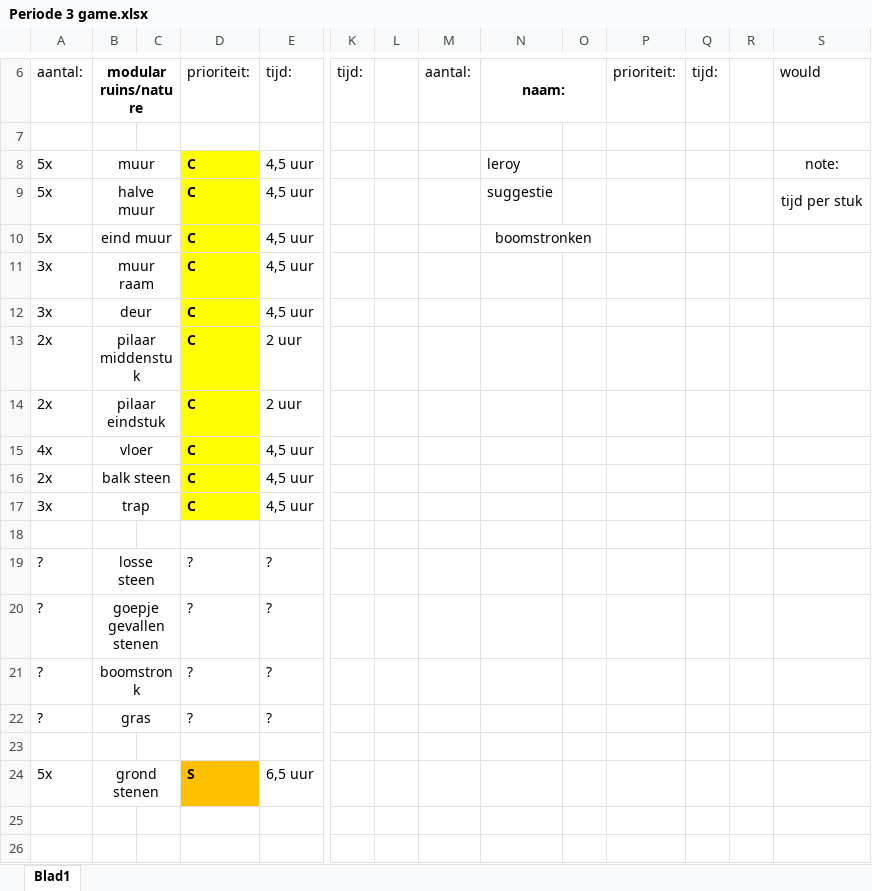
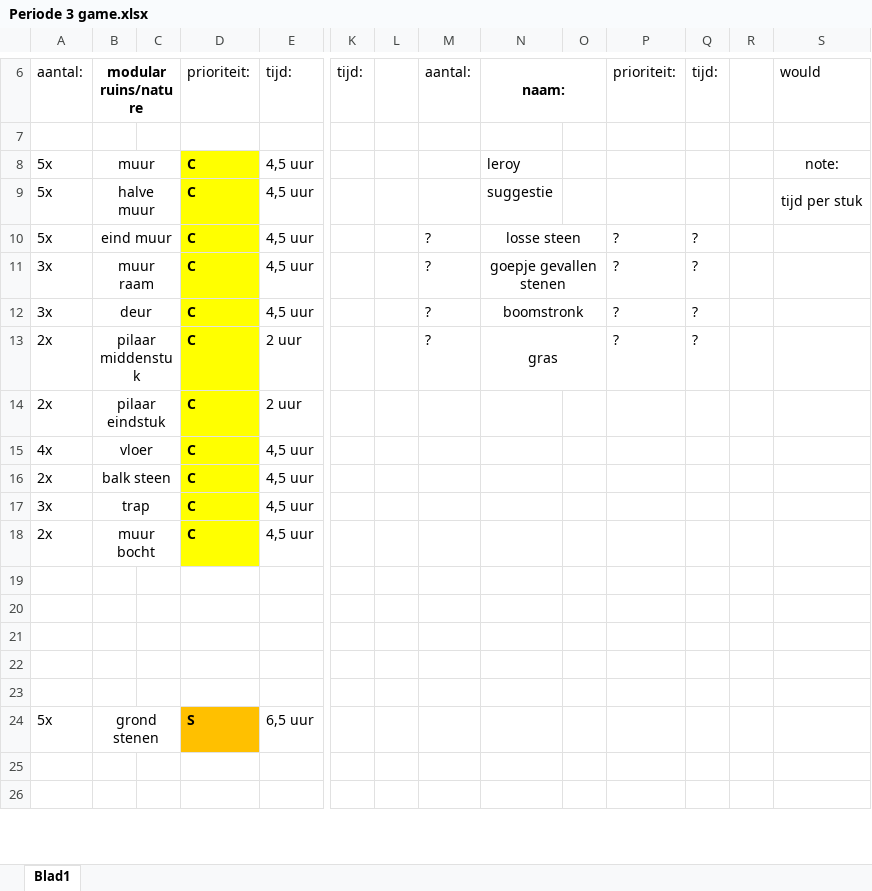
Before and after one commit to simodewit/periode_3_ontwikkeling, an Excel workbook: Periode 3 game.xlsx, sheet Blad1, drawn as a sheet; only a part is shown, gaps mark what is left out; values as stored, in another font and other column widths than the file's, no borders; removed rows and columns are numbered as before the commit, all else as after; rows hold the shown columns only; the diff names each change by its address in the sheet, - before the commit and + after, or states it on an @@ line.

Commit message:
asset list aangepast
aanpassing gemaakt aan de asset list bij mijn assets

```diff
--- a/Periode 3 game.xlsx (sheet Blad1)
+++ b/Periode 3 game.xlsx (sheet Blad1)
-M10:M13: (empty)
+M10:M13: ?
-N10: boomstronken
+N10: losse steen
-P10:P13: (empty)
+P10:P13: ?
-Q10:Q13: (empty)
+Q10:Q13: ?
-N11: (empty)
+N11: goepje gevallen stenen
+N11:O11 merged
-N12: (empty)
+N12: boomstronk
+N12:O12 merged
-N13: (empty)
+N13: gras
+N13:O13 merged
+row 18: 2x | muur bocht |  | C | 4,5 uur
-row 20: ? | losse steen |  | ? | ?
+row 20: (empty)
-B19:C19 merged
-row 21: ? | goepje gevallen stenen |  | ? | ?
+row 21: (empty)
-B20:C20 merged
-row 22: ? | boomstronk |  | ? | ?
+row 22: (empty)
-B21:C21 merged
-row 22: ? | gras |  | ? | ?
```
